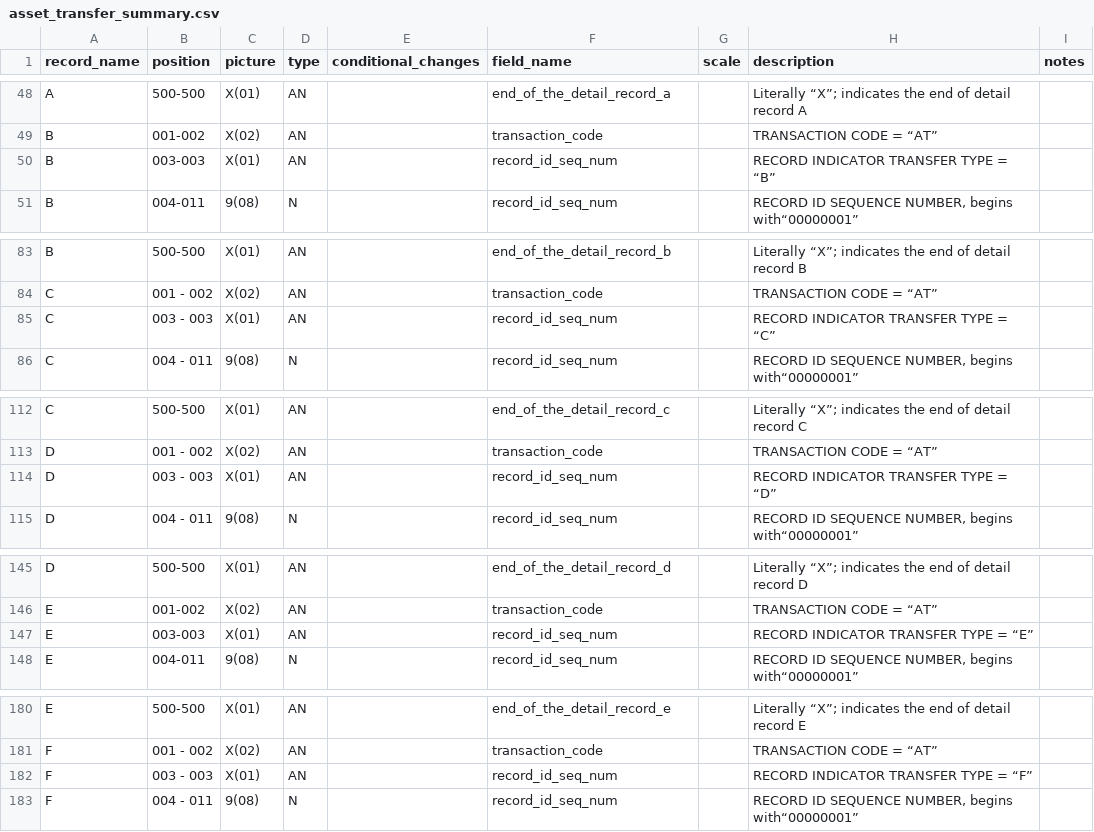
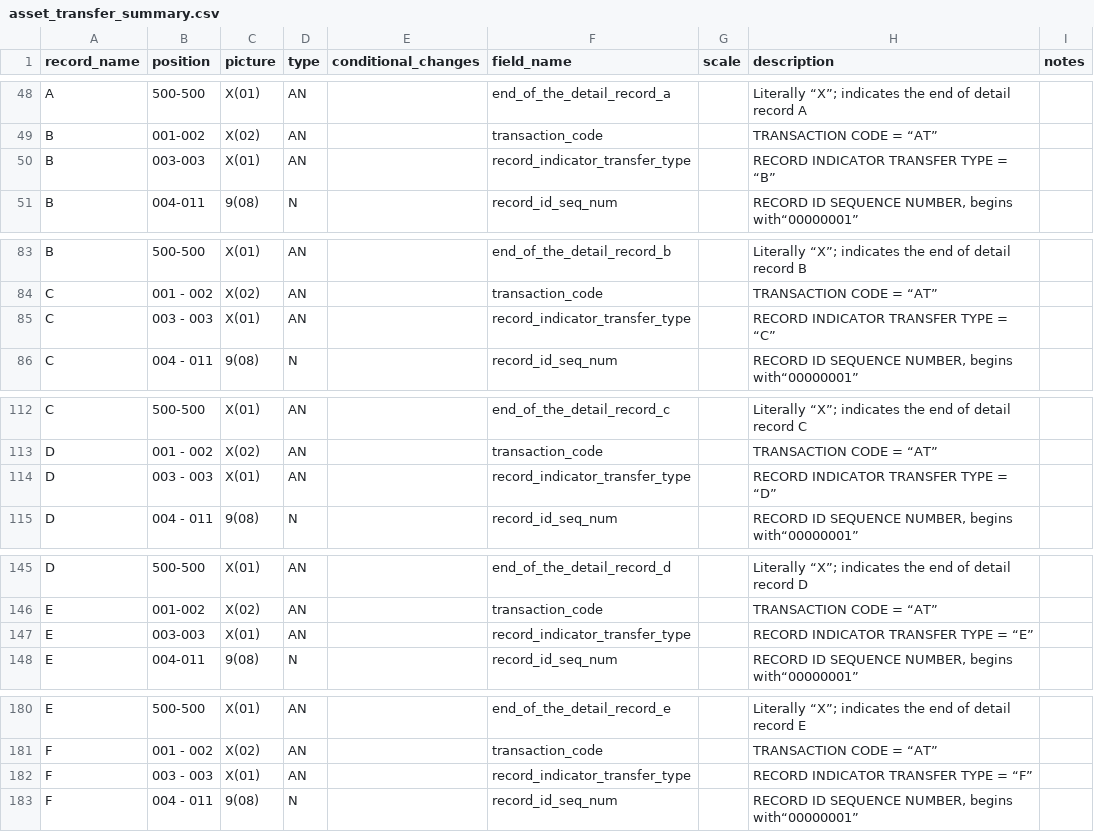
Before and after one commit to paulinjemimabalasubramani/paulinjemimabalasubramani, a CSV file: config/pershing_repcode_expansion/asset_transfer_summary.csv, drawn as a sheet; only a part is shown, gaps mark what is left out.

Commit message:
fixed record_indicator_transfer_type of pershing transfer summary config

```diff
--- a/config/pershing_repcode_expansion/asset_transfer_summary.csv
+++ b/config/pershing_repcode_expansion/asset_transfer_summary.csv
@@ -71,3 +71,3 @@ A,500-500,X(01),AN,,end_of_the_detail_record_a,,Literally “X”; indicates the
 B,001-002,X(02),AN,,transaction_code,,TRANSACTION CODE = “AT”,
-B,003-003,X(01),AN,,record_id_seq_num,,RECORD INDICATOR TRANSFER TYPE = “B”,
+B,003-003,X(01),AN,,record_indicator_transfer_type,,RECORD INDICATOR TRANSFER TYPE = “B”,
 B,004-011,9(08),N,,record_id_seq_num,,"RECORD ID SEQUENCE NUMBER, begins with“00000001”",
@@ -121,3 +121,3 @@ B,500-500,X(01),AN,,end_of_the_detail_record_b,,Literally “X”; indicates the
 C,001 - 002,X(02),AN,,transaction_code,, TRANSACTION CODE = “AT”,
-C,003 - 003,X(01),AN,,record_id_seq_num,,RECORD INDICATOR TRANSFER TYPE = “C”,
+C,003 - 003,X(01),AN,,record_indicator_transfer_type,,RECORD INDICATOR TRANSFER TYPE = “C”,
 C,004 - 011,9(08),N,,record_id_seq_num,,"RECORD ID SEQUENCE NUMBER, begins with“00000001”",
@@ -165,3 +165,3 @@ C,500-500,X(01),AN,,end_of_the_detail_record_c,, Literally “X”; indicates th
 D,001 - 002,X(02),AN,,transaction_code,,TRANSACTION CODE = “AT”,
-D,003 - 003,X(01),AN,,record_id_seq_num,,RECORD INDICATOR TRANSFER TYPE = “D”,
+D,003 - 003,X(01),AN,,record_indicator_transfer_type,,RECORD INDICATOR TRANSFER TYPE = “D”,
 D,004 - 011,9(08),N,,record_id_seq_num,,"RECORD ID SEQUENCE NUMBER, begins with“00000001”",
@@ -217,3 +217,3 @@ D,500-500,X(01),AN,,end_of_the_detail_record_d,,Literally “X”; indicates the
 E,001-002,X(02),AN,,transaction_code,,TRANSACTION CODE = “AT”,
-E,003-003,X(01),AN,,record_id_seq_num,,RECORD INDICATOR TRANSFER TYPE = “E”,
+E,003-003,X(01),AN,,record_indicator_transfer_type,,RECORD INDICATOR TRANSFER TYPE = “E”,
 E,004-011,9(08),N,,record_id_seq_num,,"RECORD ID SEQUENCE NUMBER, begins with“00000001”",
@@ -267,3 +267,3 @@ E,500-500,X(01),AN,,end_of_the_detail_record_e,,Literally “X”; indicates the
 F,001 - 002,X(02),AN,,transaction_code,, TRANSACTION CODE = “AT”,
-F,003 - 003,X(01),AN,,record_id_seq_num,,RECORD INDICATOR TRANSFER TYPE = “F”,
+F,003 - 003,X(01),AN,,record_indicator_transfer_type,,RECORD INDICATOR TRANSFER TYPE = “F”,
 F,004 - 011,9(08),N,,record_id_seq_num,,"RECORD ID SEQUENCE NUMBER, begins with“00000001”",
```
